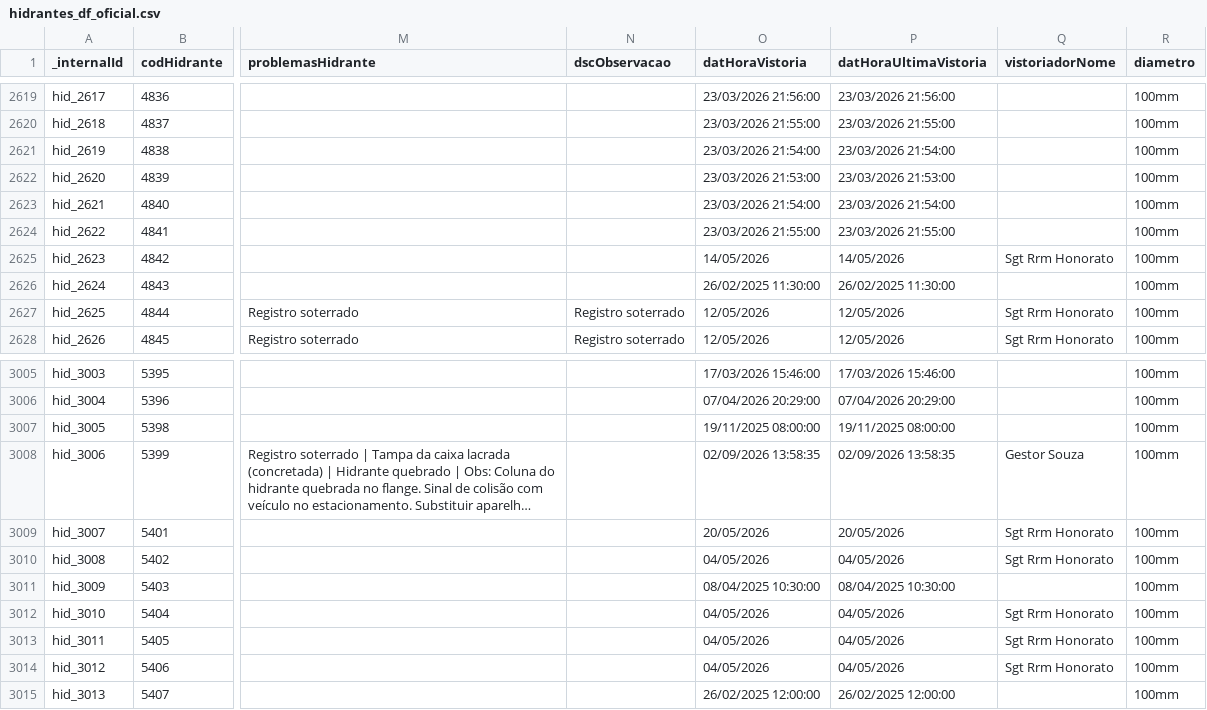
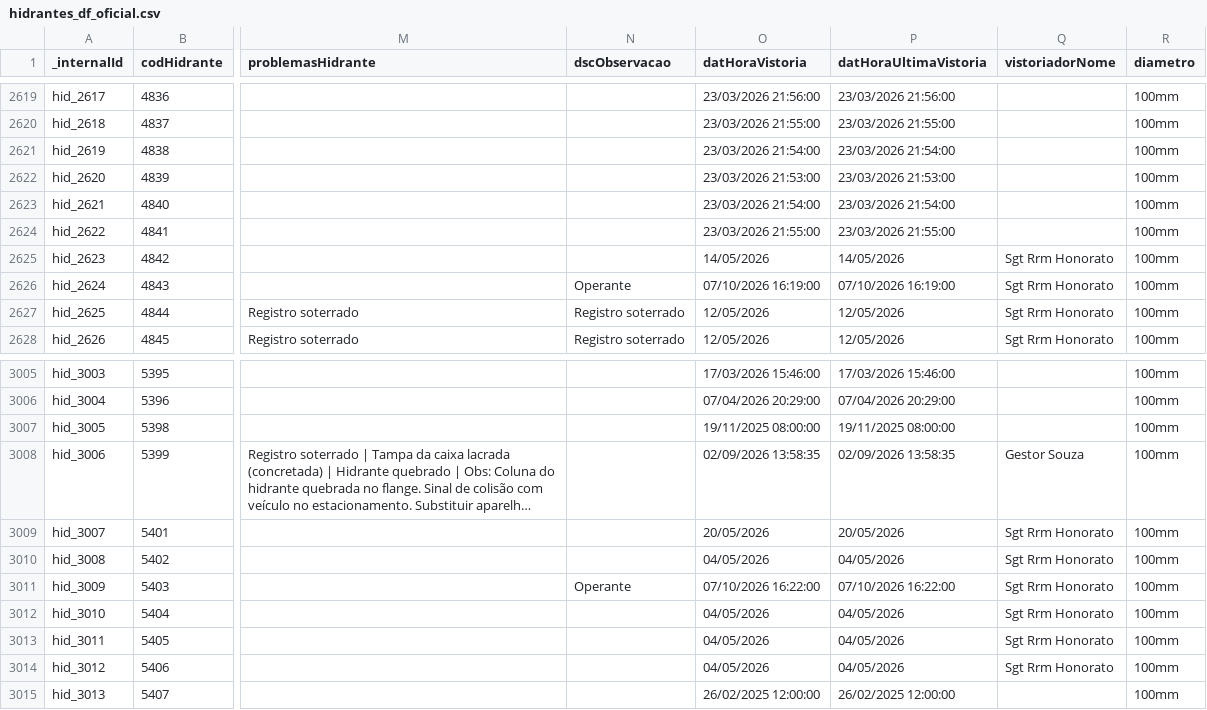
Before and after one commit to andrerfcampos-max/netuno, a CSV file: public/hidrantes_df_oficial.csv, drawn as a sheet; only a part is shown, gaps mark what is left out; long unchanged cells end in …; the diff covers the shown part only; the diff names each change by its address in the sheet, - before the commit and + after, or states it on an @@ line.

Commit message:
feat(vistorias): lancamento em lote vistorias Sgt Honorato 07/10/2026 (13 hidrantes)

```diff
--- a/public/hidrantes_df_oficial.csv
+++ b/public/hidrantes_df_oficial.csv
-N2626 (dscObservacao): (empty)
+N2626 (dscObservacao): Operante
-O2626 (datHoraVistoria): 26/02/2025 11:30:00
+O2626 (datHoraVistoria): 07/10/2026 16:19:00
-P2626 (datHoraUltimaVistoria): 26/02/2025 11:30:00
+P2626 (datHoraUltimaVistoria): 07/10/2026 16:19:00
-Q2626 (vistoriadorNome): (empty)
+Q2626 (vistoriadorNome): Sgt Rrm Honorato
-N3011 (dscObservacao): (empty)
+N3011 (dscObservacao): Operante
-O3011 (datHoraVistoria): 08/04/2025 10:30:00
+O3011 (datHoraVistoria): 07/10/2026 16:22:00
-P3011 (datHoraUltimaVistoria): 08/04/2025 10:30:00
+P3011 (datHoraUltimaVistoria): 07/10/2026 16:22:00
-Q3011 (vistoriadorNome): (empty)
+Q3011 (vistoriadorNome): Sgt Rrm Honorato
```
Also changed, not shown: 63 edited cells elsewhere in this file, 5 other files.
